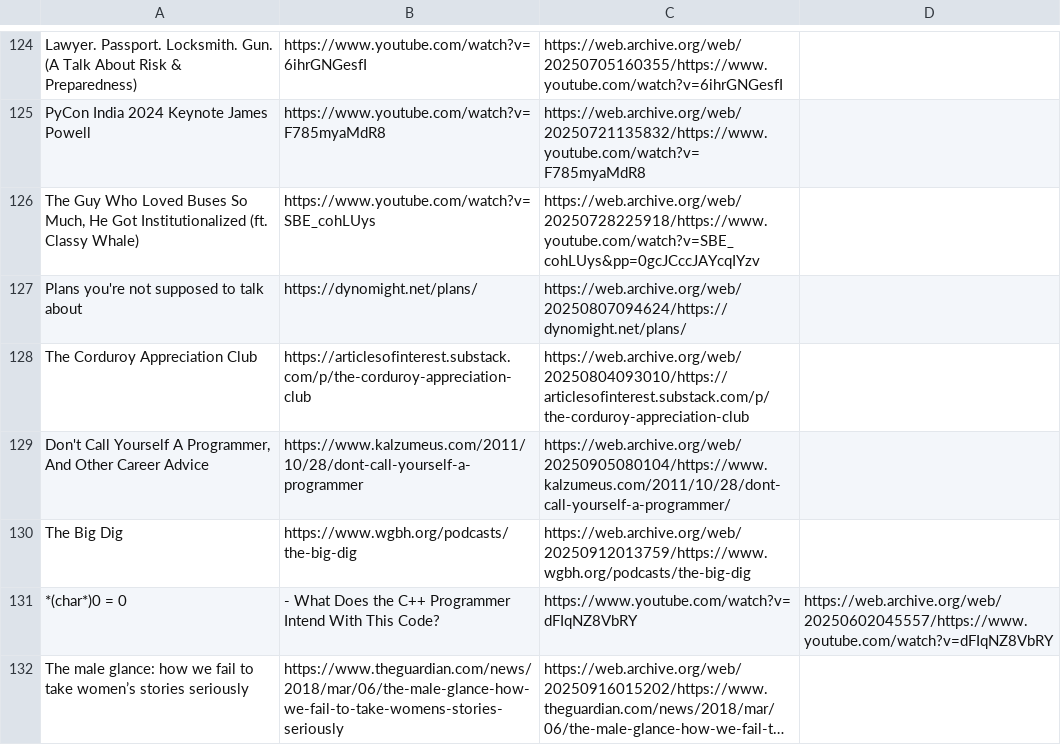
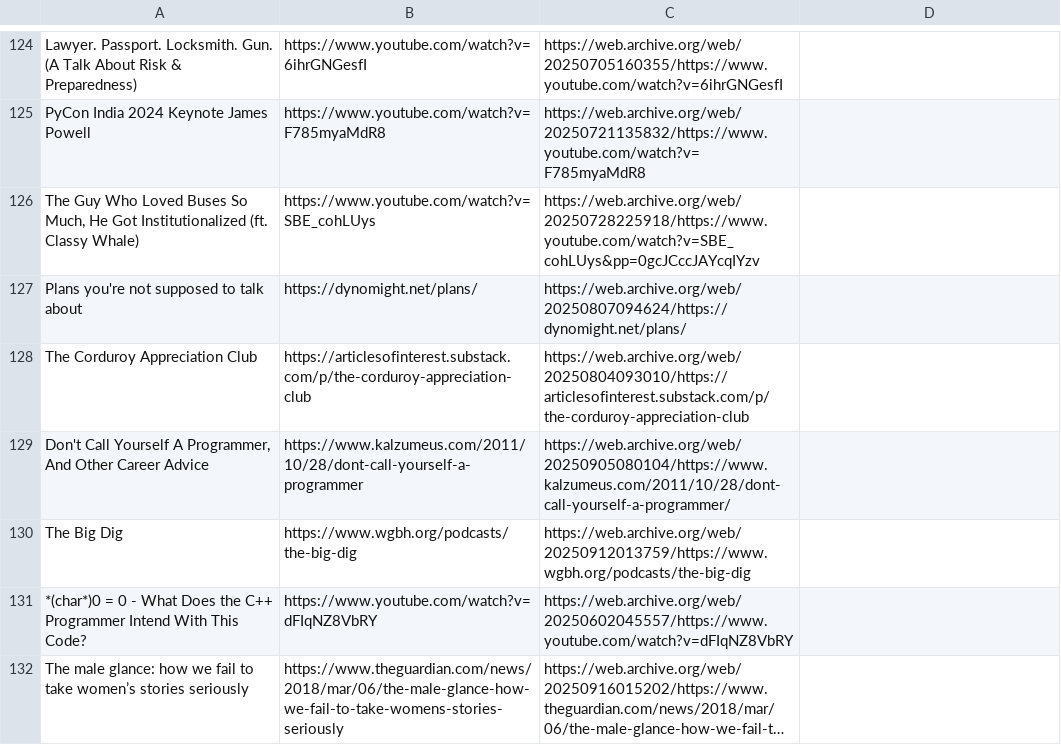
Before and after one commit to Cynosure-North/Website, a CSV file: content/finds/finds.csv, drawn as a sheet; only a part is shown, gaps mark what is left out; long unchanged cells end in …; removed rows and columns are numbered as before the commit, all else as after; the diff names each change by its address in the sheet, - before the commit and + after, or states it on an @@ line.

Commit message:
Semicolons

```diff
--- a/content/finds/finds.csv
+++ b/content/finds/finds.csv
-row 131: *(char*)0 = 0 | - What Does the C++ Programmer Intend With This Code? | https://www.youtube.com/watch?v=dFIqNZ8VbRY | https://web.archive.org/web/20250602045557/https://www.youtube.com/watch?v=dFIqNZ8VbRY
+row 131: *(char*)0 = 0 - What Does the C++ Programmer Intend With This Code? | https://www.youtube.com/watch?v=dFIqNZ8VbRY | https://web.archive.org/web/20250602045557/https://www.youtube.com/watch?v=dFIqNZ8VbRY
```
